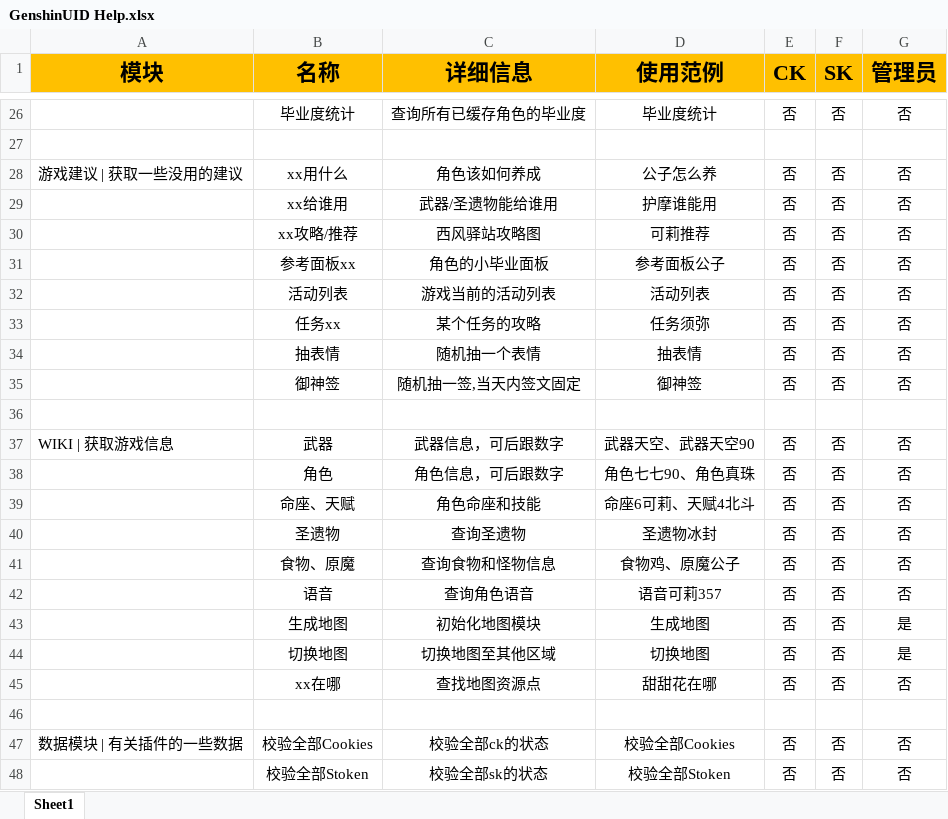
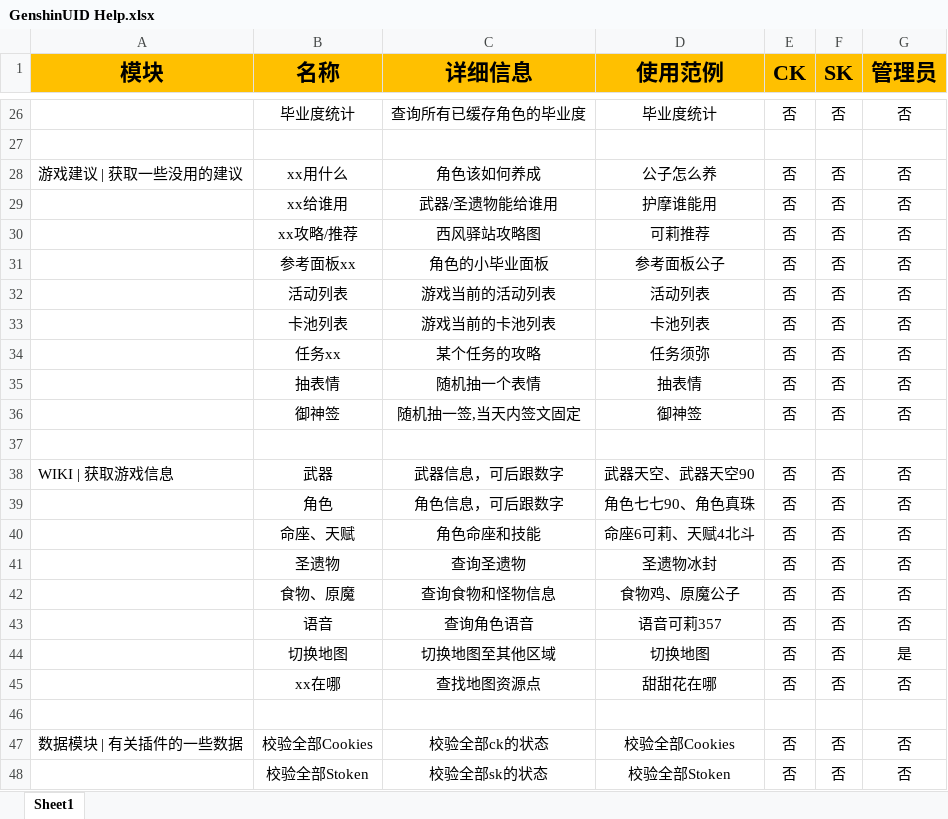
Before and after one commit to KimigaiiWuyi/GenshinUID, an Excel workbook: GenshinUID/tools/help_data/GenshinUID Help.xlsx, sheet Sheet1, drawn as a sheet; only a part is shown, gaps mark what is left out; values as stored, in another font and other column widths than the file's, no borders; removed rows and columns are numbered as before the commit, all else as after; the diff names each change by its address in the sheet, - before the commit and + after, or states it on an @@ line.

```diff
--- a/GenshinUID/tools/help_data/GenshinUID Help.xlsx (sheet Sheet1)
+++ b/GenshinUID/tools/help_data/GenshinUID Help.xlsx (sheet Sheet1)
+row 33:  | 卡池列表 | 游戏当前的卡池列表 | 卡池列表 | 否 | 否 | 否
-row 43:  | 生成地图 | 初始化地图模块 | 生成地图 | 否 | 否 | 是
```
Also changed, not shown: 2 other files.
